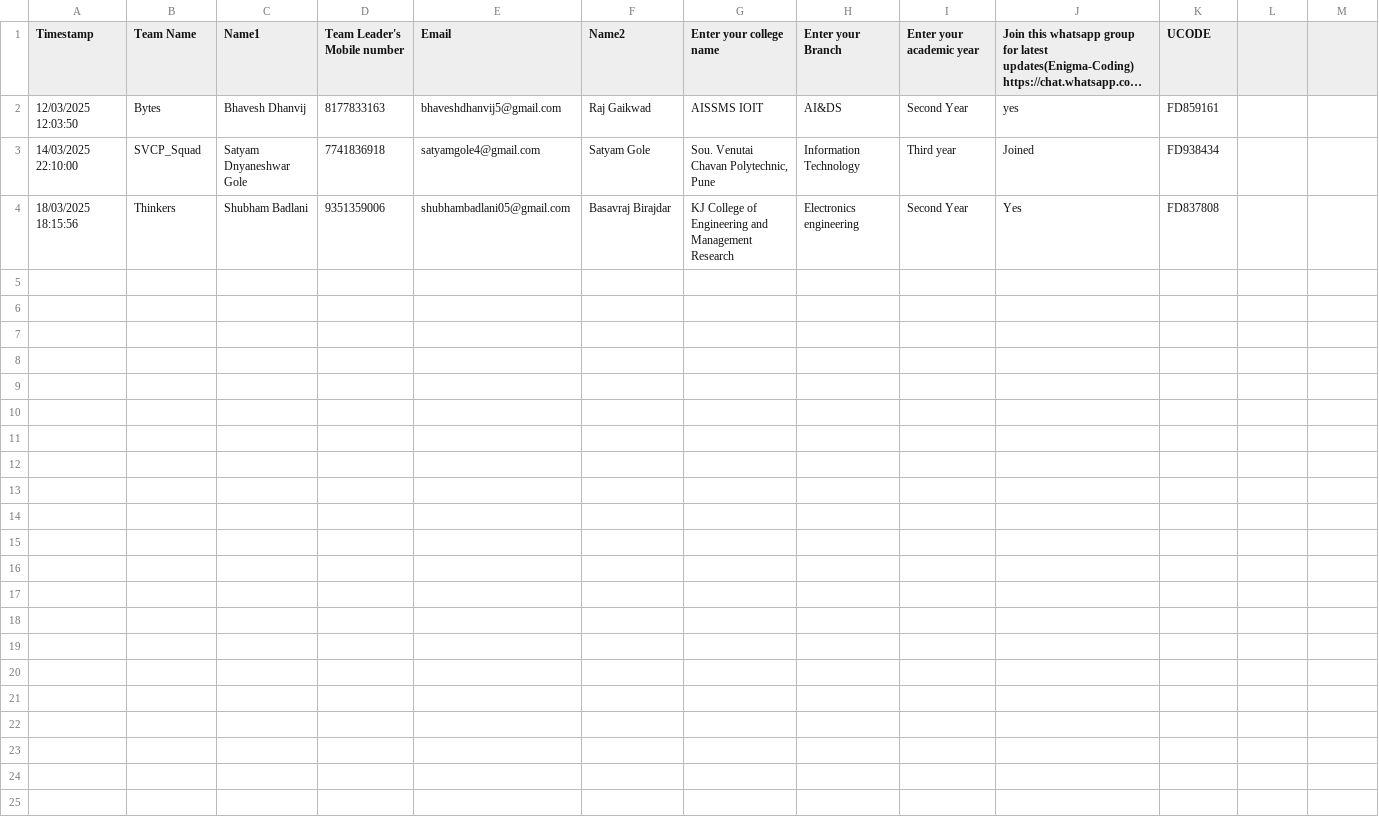
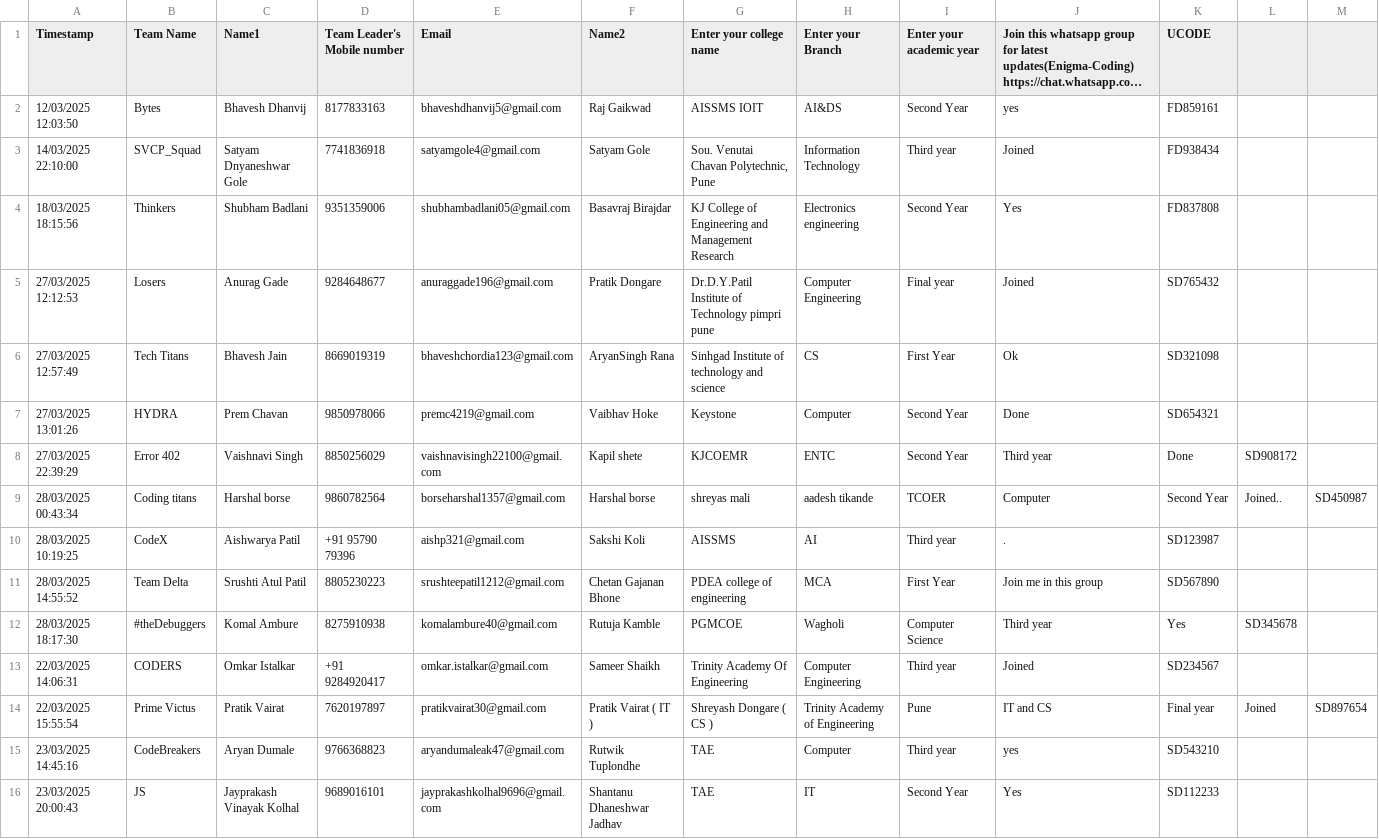
Before and after one commit to SanchitKumbhar/paradoxfiles, a CSV file: responses.csv, drawn as a sheet; long unchanged cells end in …; the diff names each change by its address in the sheet, - before the commit and + after, or states it on an @@ line.

Commit message:
Update responses.csv

```diff
--- a/responses.csv
+++ b/responses.csv
+row 5: 27/03/2025 12:12:53 | Losers | Anurag Gade | 9284648677 | anuraggade196@gmail.com | Pratik Dongare | Dr.D.Y.Patil Institute of Technology pimpri pune | Computer Engineering | Final year | Joined | SD765432
+row 6: 27/03/2025 12:57:49 | Tech Titans | Bhavesh Jain | 8669019319 | bhaveshchordia123@gmail.com | AryanSingh Rana | Sinhgad Institute of technology and science | CS | First Year | Ok | SD321098
+row 7: 27/03/2025 13:01:26 | HYDRA | Prem Chavan | 9850978066 | premc4219@gmail.com | Vaibhav Hoke | Keystone | Computer | Second Year | Done | SD654321
+row 8: 27/03/2025 22:39:29 | Error 402 | Vaishnavi Singh | 8850256029 | vaishnavisingh22100@gmail.com | Kapil shete | KJCOEMR | ENTC | Second Year | Third year | Done | SD908172
+row 9: 28/03/2025 00:43:34 | Coding titans | Harshal borse | 9860782564 | borseharshal1357@gmail.com | Harshal borse | shreyas mali | aadesh tikande | TCOER | Computer | Second Year | Joined.. | SD450987
+row 10: 28/03/2025 10:19:25 | CodeX | Aishwarya Patil | +91 95790 79396 | aishp321@gmail.com | Sakshi Koli | AISSMS | AI | Third year | . | SD123987
+row 11: 28/03/2025 14:55:52 | Team Delta | Srushti Atul Patil | 8805230223 | srushteepatil1212@gmail.com | Chetan Gajanan Bhone | PDEA college of engineering | MCA | First Year | Join me in this group | SD567890
+row 12: 28/03/2025 18:17:30 | #theDebuggers | Komal Ambure | 8275910938 | komalambure40@gmail.com | Rutuja Kamble | PGMCOE | Wagholi | Computer Science | Third year | Yes | SD345678
+row 13: 22/03/2025 14:06:31 | CODERS | Omkar Istalkar | +91 9284920417 | omkar.istalkar@gmail.com | Sameer Shaikh | Trinity Academy Of Engineering | Computer Engineering | Third year | Joined | SD234567
+row 14: 22/03/2025 15:55:54 | Prime Victus | Pratik Vairat | 7620197897 | pratikvairat30@gmail.com | Pratik Vairat ( IT ) | Shreyash Dongare ( CS ) | Trinity Academy of Engineering | Pune | IT and CS | Final year | Joined | SD897654
+row 15: 23/03/2025 14:45:16 | CodeBreakers | Aryan Dumale | 9766368823 | aryandumaleak47@gmail.com | Rutwik Tuplondhe | TAE | Computer | Third year | yes | SD543210
+row 16: 23/03/2025 20:00:43 | JS | Jayprakash Vinayak Kolhal | 9689016101 | jayprakashkolhal9696@gmail.com | Shantanu Dhaneshwar Jadhav | TAE | IT | Second Year | Yes | SD112233
```
